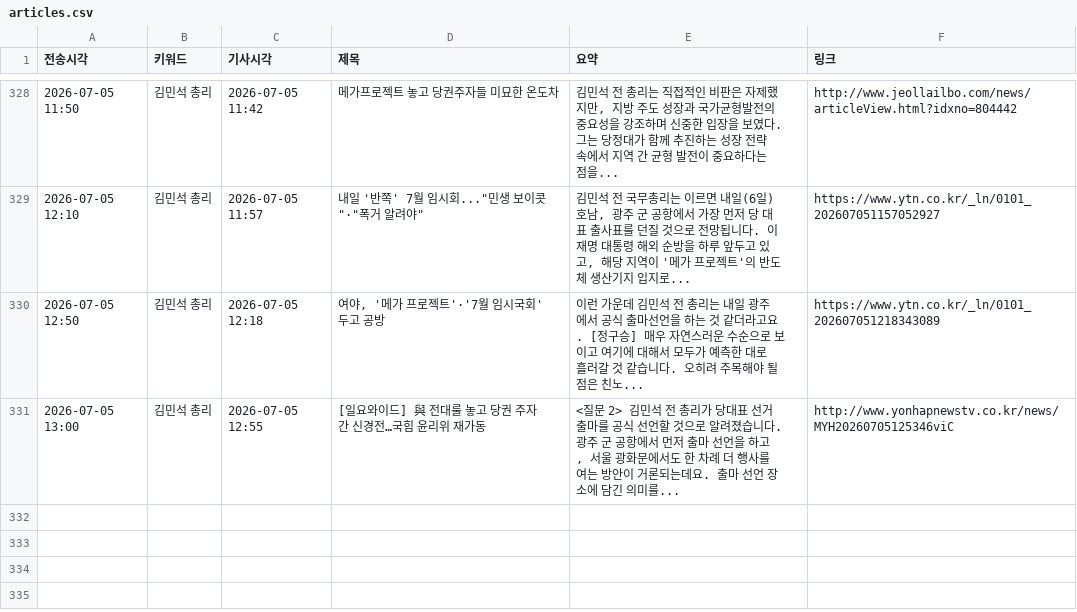
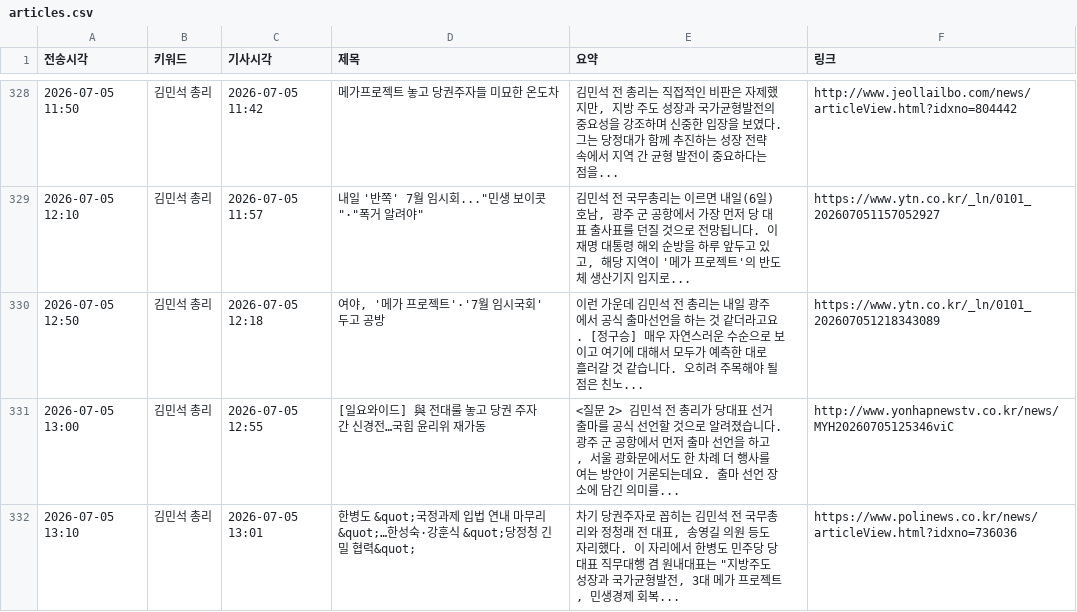
Before and after one commit to linphyca-sys/telegram-news-bot, a CSV file: articles.csv, drawn as a sheet; only a part is shown, gaps mark what is left out; the diff names each change by its address in the sheet, - before the commit and + after, or states it on an @@ line.

```diff
--- a/articles.csv
+++ b/articles.csv
+row 332: 2026-07-05 13:10 | 김민석 총리 | 2026-07-05 13:01 | 한병도 &quot;국정과제 입법 연내 마무리&quot;…한성숙·강훈식 &quot;당정청 긴밀 협력&quot; | 차기 당권주자로 꼽히는 김민석 전 국무총리와 정청래 전 대표, 송영길 의원 등도 자리했다. 이 자리에서 한병도 민주당 당대표 직무대행 겸 원내대표는 "지방주도 성장과 국가균형발전, 3대 메가 프로젝트, 민생경제 회복... | https://www.polinews.co.kr/news/articleView.html?idxno=736036
```
Also changed, not shown: 1 other file.
